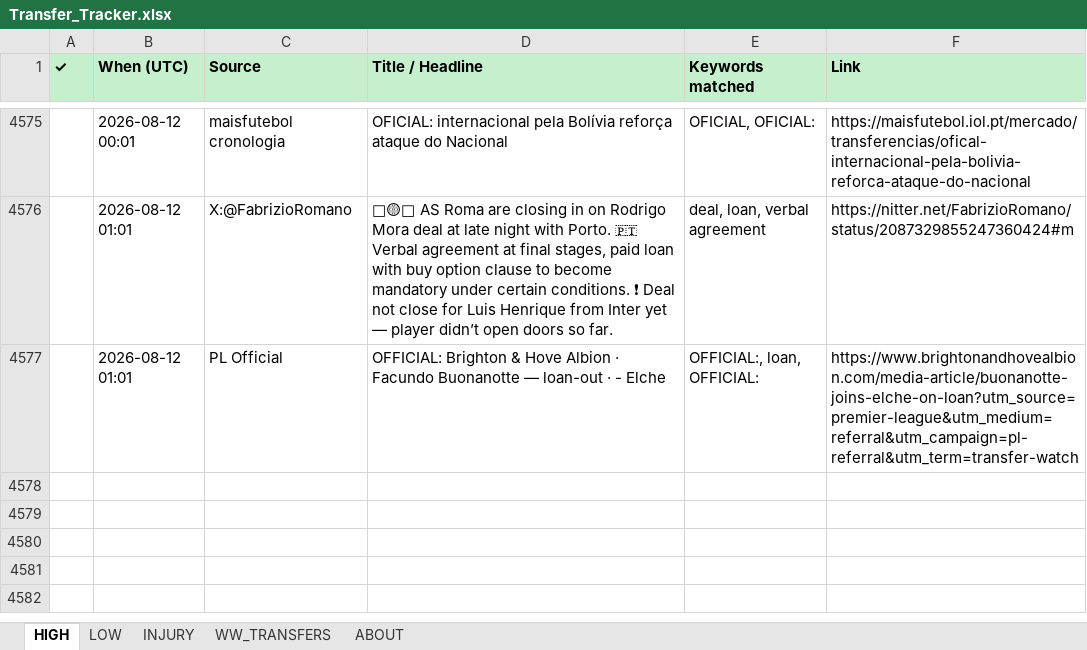
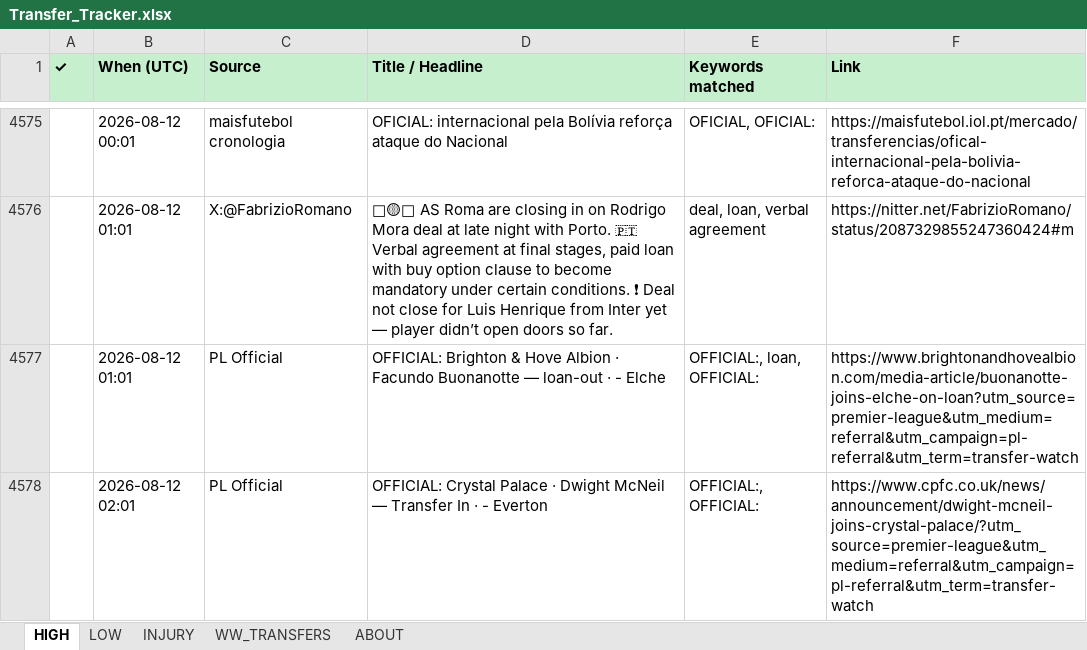
Before and after one commit to rneves2005-dotcom/fpl-dashboard, an Excel workbook: Transfer_Tracker.xlsx, sheet HIGH, drawn as a sheet; only a part is shown, gaps mark what is left out; values as stored, in another font and other column widths than the file's, no borders; the diff names each change by its address in the sheet, - before the commit and + after, or states it on an @@ line.

Commit message:
auto: transfer poll 2026-08-12 02:01 UTC · 1 new

```diff
--- a/Transfer_Tracker.xlsx (sheet HIGH)
+++ b/Transfer_Tracker.xlsx (sheet HIGH)
+row 4578:  | 2026-08-12 02:01 | PL Official | OFFICIAL: Crystal Palace · Dwight McNeil — Transfer In · - Everton | OFFICIAL:, OFFICIAL: | https://www.cpfc.co.uk/news/announcement/dwight-mcneil-joins-crystal-palace/?utm_source=premier-league&utm_medium=referral&utm_campaign=pl-referral&utm_term=transfer-watch
```
